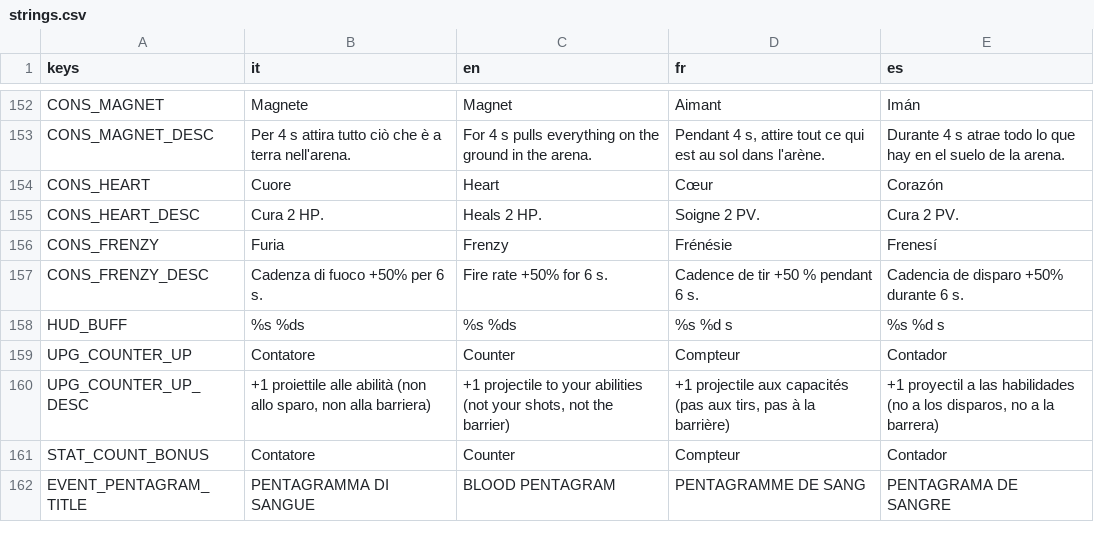
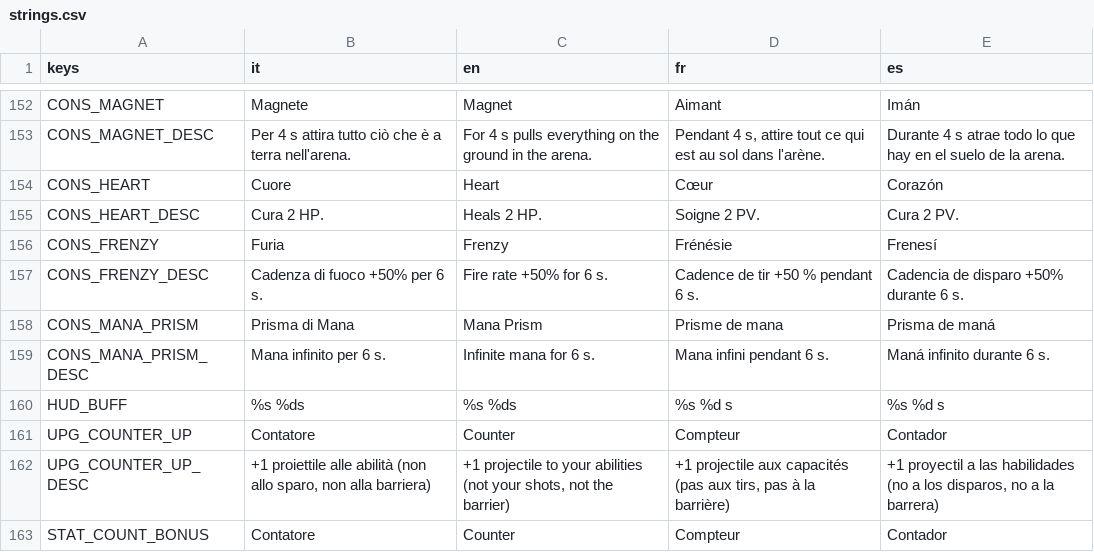
Before and after one commit to danieleadelfio/Wanderloot, a CSV file: data/i18n/strings.csv, drawn as a sheet; only a part is shown, gaps mark what is left out; the shorter side is filled out with more unchanged rows.

```diff
--- a/data/i18n/strings.csv
+++ b/data/i18n/strings.csv
@@ -157,2 +157,4 @@ CONS_FRENZY,Furia,Frenzy,Frénésie,Frenesí
 CONS_FRENZY_DESC,Cadenza di fuoco +50% per 6 s.,Fire rate +50% for 6 s.,Cadence de tir +50 % pendant 6 s.,Cadencia de disparo +50% durante 6 s.
+CONS_MANA_PRISM,Prisma di Mana,Mana Prism,Prisme de mana,Prisma de maná
+CONS_MANA_PRISM_DESC,Mana infinito per 6 s.,Infinite mana for 6 s.,Mana infini pendant 6 s.,Maná infinito durante 6 s.
 HUD_BUFF,%s %ds,%s %ds,%s %d s,%s %d s
```
Also changed, not shown: 16 other files.
